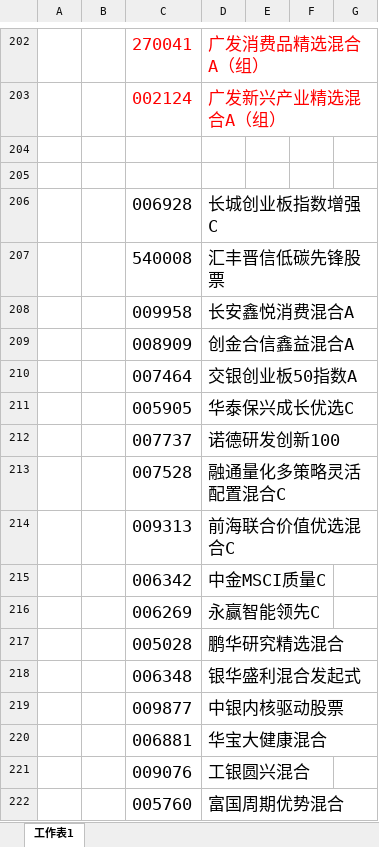
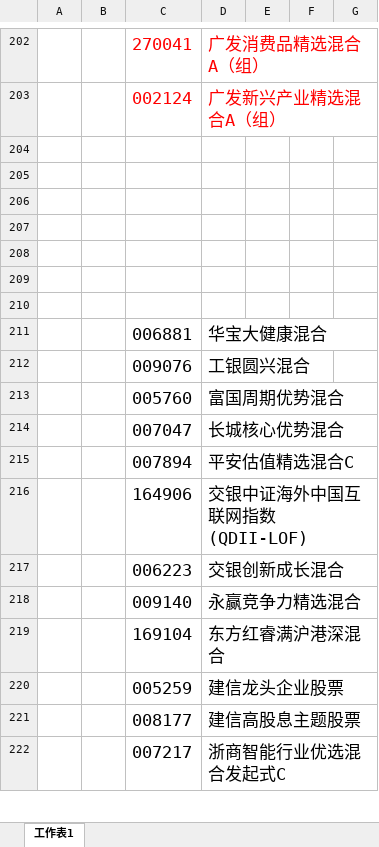
Before and after one commit to lijiadashaoye/jijinfenxi, an Excel workbook: 定投.xlsx, sheet 工作表1, drawn as a sheet; only a part is shown, gaps mark what is left out; the shorter side is filled out with more unchanged rows; values as stored, in another font and other column widths than the file's, no borders; removed rows and columns are numbered as before the commit, all else as after; the diff covers the shown part only; the diff names each change by its address in the sheet, - before the commit and + after, or states it on an @@ line.

```diff
--- a/定投.xlsx (sheet 工作表1)
+++ b/定投.xlsx (sheet 工作表1)
-row 206:  |  | 006928 | 长城创业板指数增强C
+row 206: (empty)
-row 207:  |  | 540008 | 汇丰晋信低碳先锋股票
+row 207: (empty)
-row 208:  |  | 009958 | 长安鑫悦消费混合A
+row 208: (empty)
-row 209:  |  | 008909 | 创金合信鑫益混合A
+row 209: (empty)
-row 210:  |  | 007464 | 交银创业板50指数A
+row 210: (empty)
-row 211:  |  | 005905 | 华泰保兴成长优选C
-row 212:  |  | 007737 | 诺德研发创新100
-row 213:  |  | 007528 | 融通量化多策略灵活配置混合C
-row 214:  |  | 009313 | 前海联合价值优选混合C
-row 215:  |  | 006342 | 中金MSCI质量C
-row 216:  |  | 006269 | 永赢智能领先C
-row 217:  |  | 005028 | 鹏华研究精选混合
-row 218:  |  | 006348 | 银华盛利混合发起式
-row 219:  |  | 009877 | 中银内核驱动股票
```
Also changed, not shown: 28 edited cells elsewhere in this sheet, 2 other files.
